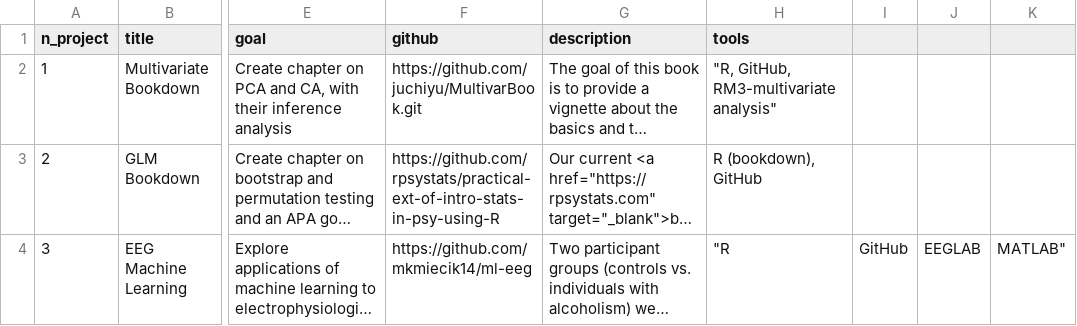
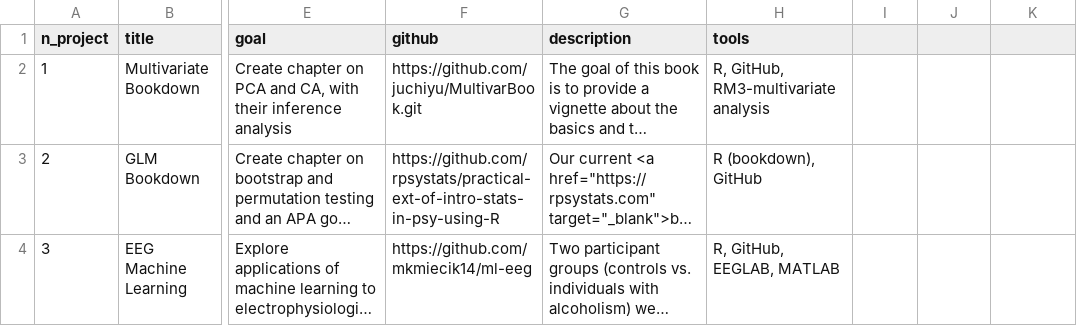
Before and after one commit to Brainhack-Dallas/mini-brainhack-utd, a CSV file: docs/projects.csv, drawn as a sheet; only a part is shown, gaps mark what is left out; long unchanged cells end in …; the diff names each change by its address in the sheet, - before the commit and + after, or states it on an @@ line.

```diff
--- a/docs/projects.csv
+++ b/docs/projects.csv
-H2 (tools): "R, GitHub, RM3-multivariate analysis"
+H2 (tools): R, GitHub, RM3-multivariate analysis
-H4 (tools): "R
+H4 (tools): R, GitHub, EEGLAB, MATLAB
-I4: GitHub
+I4: (empty)
-J4: EEGLAB
+J4: (empty)
-K4: MATLAB"
+K4: (empty)
```
Also changed, not shown: 1 other file.
